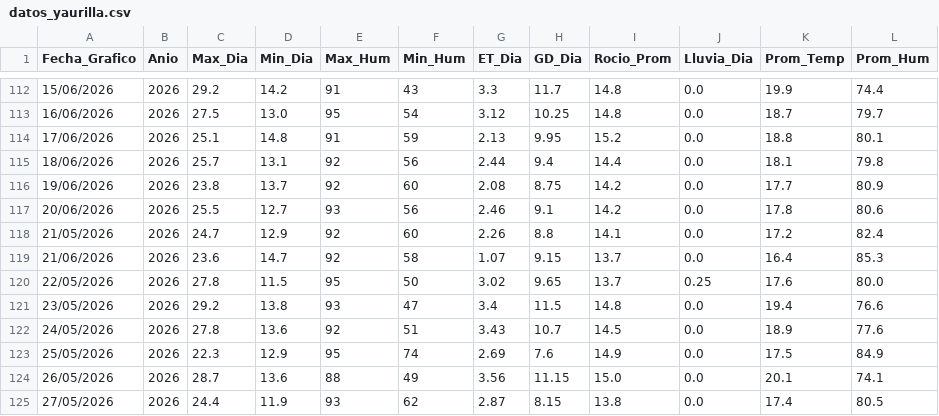
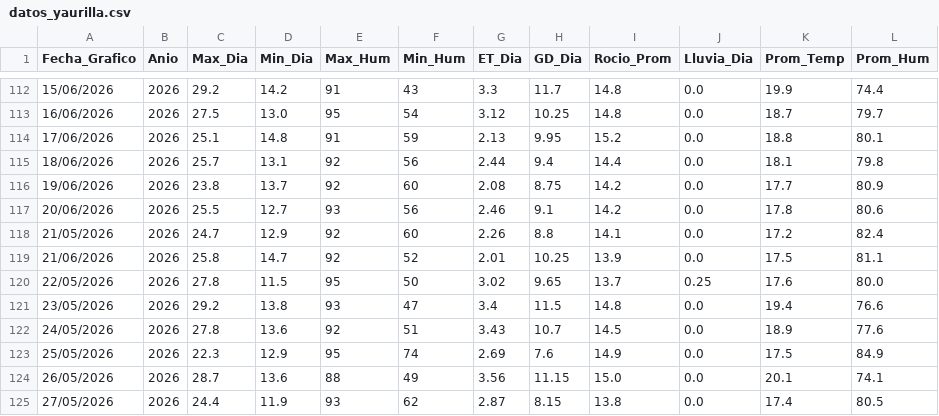
Before and after one commit to omartel-crypto/Datos_Meteorologico, a CSV file: datos_yaurilla.csv, drawn as a sheet; only a part is shown, gaps mark what is left out.

Commit message:
Robot: Data actualizada 2026-06-21 14:58 Lima

```diff
--- a/datos_yaurilla.csv
+++ b/datos_yaurilla.csv
@@ -118,3 +118,3 @@
 21/05/2026,2026,24.7,12.9,92,60,2.26,8.8,14.1,0.0,17.2,82.4
-21/06/2026,2026,23.6,14.7,92,58,1.07,9.15,13.7,0.0,16.4,85.3
+21/06/2026,2026,25.8,14.7,92,52,2.01,10.25,13.9,0.0,17.5,81.1
 22/05/2026,2026,27.8,11.5,95,50,3.02,9.65,13.7,0.25,17.6,80.0
```
Also changed, not shown: datos_actualizados.csv.
